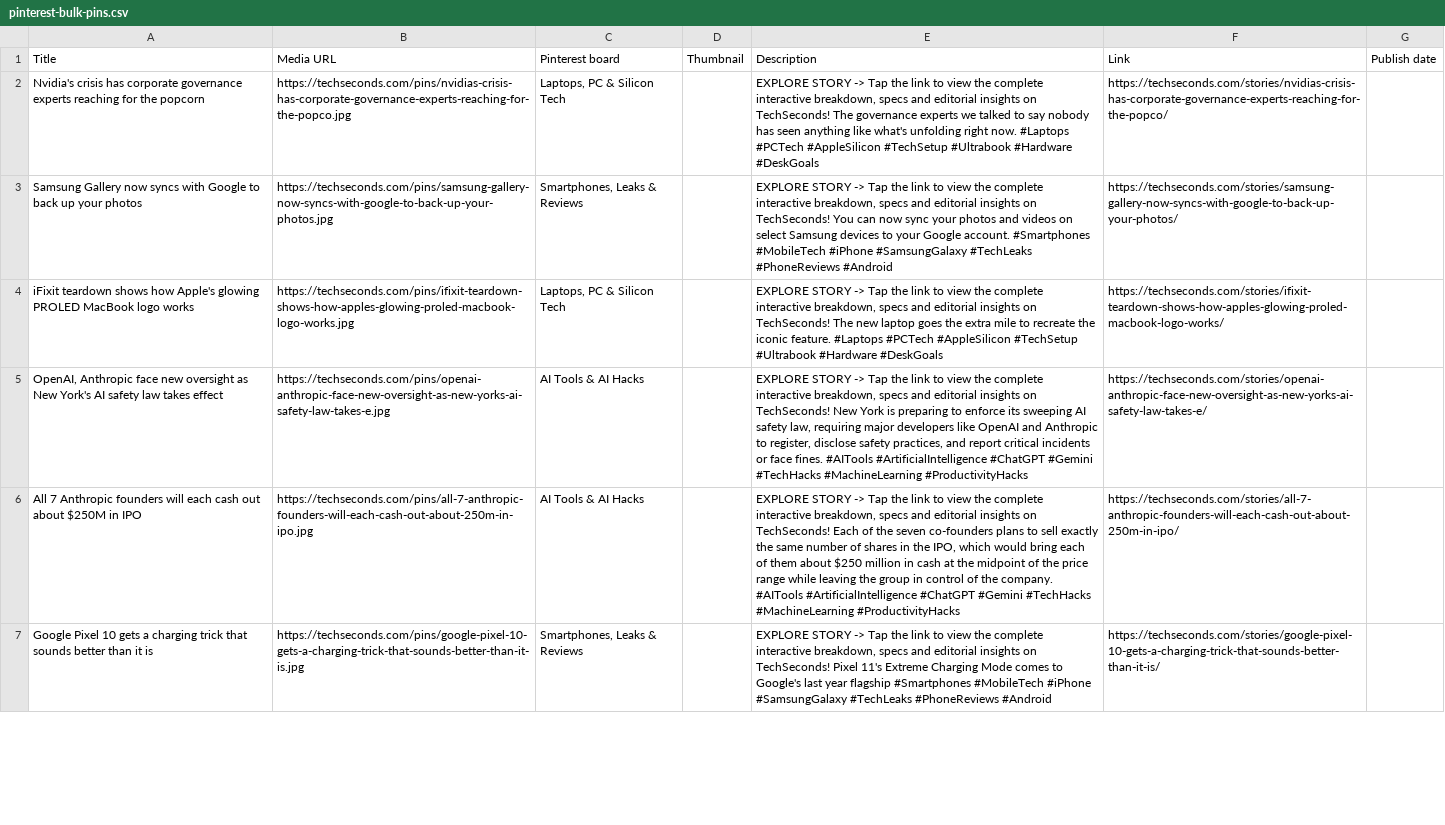
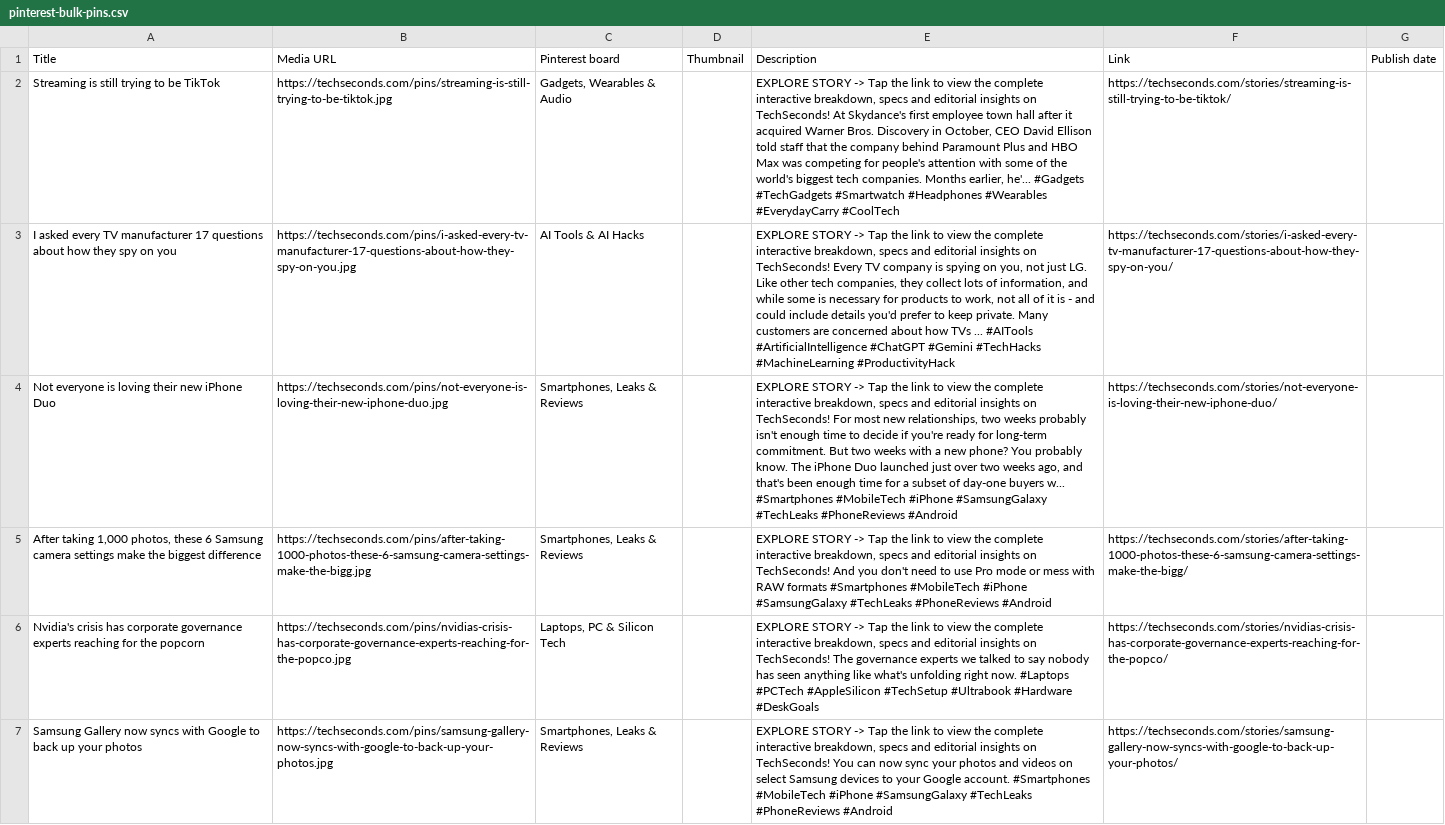
Before and after one commit to ssilu07/techpulse, a CSV file: dist/pinterest-bulk-pins.csv, drawn as a sheet; only a part is shown; the shorter side is filled out with more unchanged rows; the diff names each change by its address in the sheet, - before the commit and + after, or states it on an @@ line.

```diff
--- a/dist/pinterest-bulk-pins.csv
+++ b/dist/pinterest-bulk-pins.csv
+row 2: Streaming is still trying to be TikTok | https://techseconds.com/pins/streaming-is-still-trying-to-be-tiktok.jpg | Gadgets, Wearables & Audio |  | EXPLORE STORY -> Tap the link to view the complete interactive breakdown, specs and editorial insights on TechSeconds! At Skydance's first employee town hall after it acquired Warner Bros. Discovery in October, CEO David Ellison told staff that the company behind Paramount Plus and HBO Max was competing for people's attention with some of the world's biggest tech companies. Months earlier, he'... #Gadgets #TechGadgets #Smartwatch #Headphones #Wearables #EverydayCarry #CoolTech | https://techseconds.com/stories/streaming-is-still-trying-to-be-tiktok/
+row 3: I asked every TV manufacturer 17 questions about how they spy on you | https://techseconds.com/pins/i-asked-every-tv-manufacturer-17-questions-about-how-they-spy-on-you.jpg | AI Tools & AI Hacks |  | EXPLORE STORY -> Tap the link to view the complete interactive breakdown, specs and editorial insights on TechSeconds! Every TV company is spying on you, not just LG. Like other tech companies, they collect lots of information, and while some is necessary for products to work, not all of it is - and could include details you'd prefer to keep private. Many customers are concerned about how TVs ... #AITools #ArtificialIntelligence #ChatGPT #Gemini #TechHacks #MachineLearning #ProductivityHack | https://techseconds.com/stories/i-asked-every-tv-manufacturer-17-questions-about-how-they-spy-on-you/
+row 4: Not everyone is loving their new iPhone Duo | https://techseconds.com/pins/not-everyone-is-loving-their-new-iphone-duo.jpg | Smartphones, Leaks & Reviews |  | EXPLORE STORY -> Tap the link to view the complete interactive breakdown, specs and editorial insights on TechSeconds! For most new relationships, two weeks probably isn't enough time to decide if you're ready for long-term commitment. But two weeks with a new phone? You probably know. The iPhone Duo launched just over two weeks ago, and that's been enough time for a subset of day-one buyers w... #Smartphones #MobileTech #iPhone #SamsungGalaxy #TechLeaks #PhoneReviews #Android | https://techseconds.com/stories/not-everyone-is-loving-their-new-iphone-duo/
+row 5: After taking 1,000 photos, these 6 Samsung camera settings make the biggest difference | https://techseconds.com/pins/after-taking-1000-photos-these-6-samsung-camera-settings-make-the-bigg.jpg | Smartphones, Leaks & Reviews |  | EXPLORE STORY -> Tap the link to view the complete interactive breakdown, specs and editorial insights on TechSeconds! And you don't need to use Pro mode or mess with RAW formats #Smartphones #MobileTech #iPhone #SamsungGalaxy #TechLeaks #PhoneReviews #Android | https://techseconds.com/stories/after-taking-1000-photos-these-6-samsung-camera-settings-make-the-bigg/
```
Also changed, not shown: 58 other files.
